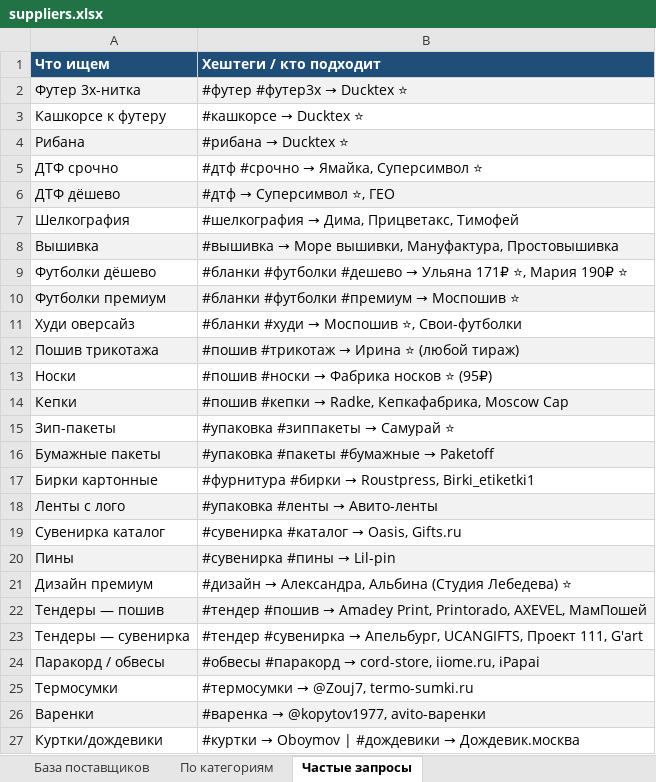
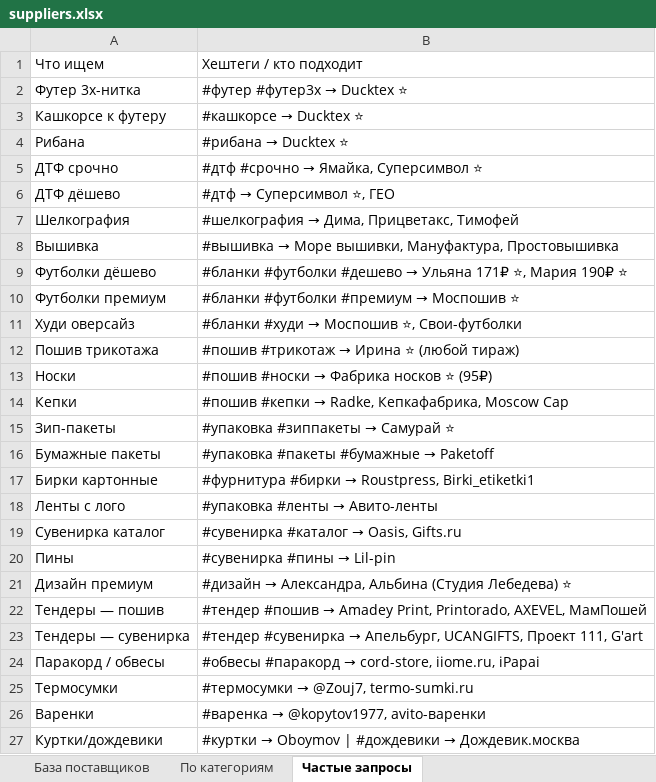
Before and after one commit to timurizm/23merch-portal, an Excel workbook: data/suppliers.xlsx, sheet Частые запросы, drawn as a sheet; values as stored, in another font and other column widths than the file's, no borders; the diff names each change by its address in the sheet, - before the commit and + after, or states it on an @@ line.

```diff
--- a/data/suppliers.xlsx (sheet Частые запросы)
+++ b/data/suppliers.xlsx (sheet Частые запросы)
@@ A1:B1 fill: #1F4E79 → none, bold: on → off, text colour: #FFFFFF → black @@
-A2:B2 fill: #F2F2F2
+A2:B2 fill: none
-A4:B4 fill: #F2F2F2
+A4:B4 fill: none
-A6:B6 fill: #F2F2F2
+A6:B6 fill: none
-A8:B8 fill: #F2F2F2
+A8:B8 fill: none
-A10:B10 fill: #F2F2F2
+A10:B10 fill: none
-A12:B12 fill: #F2F2F2
+A12:B12 fill: none
-A14:B14 fill: #F2F2F2
+A14:B14 fill: none
-A16:B16 fill: #F2F2F2
+A16:B16 fill: none
-A18:B18 fill: #F2F2F2
+A18:B18 fill: none
-A20:B20 fill: #F2F2F2
+A20:B20 fill: none
-A22:B22 fill: #F2F2F2
+A22:B22 fill: none
-A24:B24 fill: #F2F2F2
+A24:B24 fill: none
-A26:B26 fill: #F2F2F2
+A26:B26 fill: none
```
Also changed, not shown: sheet База поставщиков, sheet По категориям.
